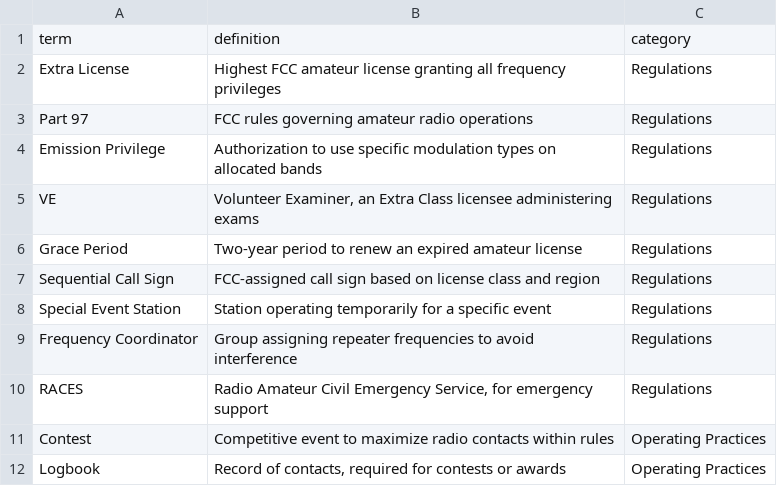
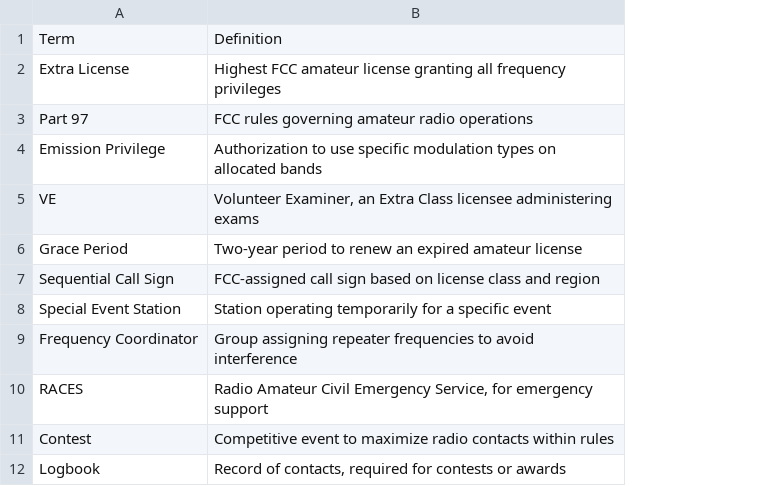
Before and after one commit to kappter/kappquiz, a CSV file: vocab-sets/ARRL_Ham_Radio_Extra_License_Terms_Definitions.csv, drawn as a sheet; only a part is shown; removed rows and columns are numbered as before the commit, all else as after; the diff names each change by its address in the sheet, - before the commit and + after, or states it on an @@ line.

```diff
--- a/vocab-sets/ARRL_Ham_Radio_Extra_License_Terms_Definitions.csv
+++ b/vocab-sets/ARRL_Ham_Radio_Extra_License_Terms_Definitions.csv
-column C, rows 2-12: Regulations | Regulations | Regulations | Regulations | Regulations | Regulations | Regulations | Regulations | Regulations | Operating Practices | Operating Practices
-row 1: term | definition | category
+row 1: Term | Definition
```
Also changed, not shown: vocab-sets/ARRL_Ham_Radio_General_License_Terms_Definitions.csv, vocab-sets/ARRL_Ham_Radio_Technician_License_Terms_Definitions.csv, 36 other files.
